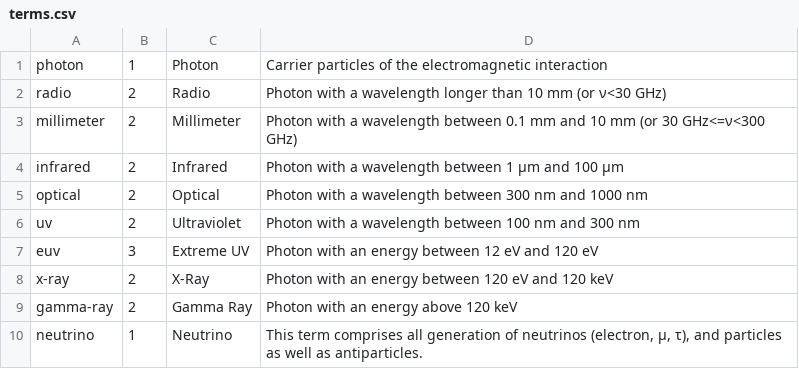
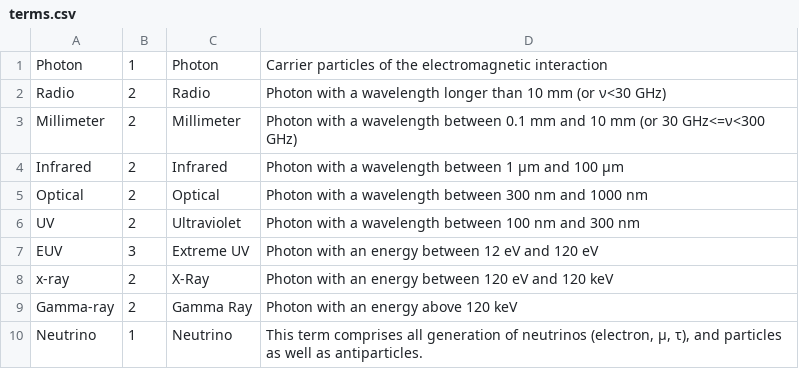
Before and after one commit to ivoa-std/Vocabularies, a CSV file: messenger/terms.csv, drawn as a sheet.

Commit message:
Editing messenger terms to match VODataService use.

```diff
--- a/messenger/terms.csv
+++ b/messenger/terms.csv
@@ -1,10 +1,10 @@
-photon;     1;Photon;          Carrier particles of the electromagnetic interaction
-radio;      2;Radio;           Photon with a wavelength longer than 10 mm (or ν<30 GHz)
-millimeter; 2;Millimeter;      Photon with a wavelength between 0.1 mm and 10 mm (or 30 GHz<=ν<300 GHz)
-infrared;   2;Infrared;        Photon with a wavelength between 1 µm and 100 µm
-optical;    2;Optical;         Photon with a wavelength between 300 nm and 1000 nm
-uv;         2;Ultraviolet;     Photon with a wavelength between 100 nm and 300 nm
-euv;        3;Extreme UV;      Photon with an energy between 12 eV and 120 eV
+Photon;     1;Photon;          Carrier particles of the electromagnetic interaction
+Radio;      2;Radio;           Photon with a wavelength longer than 10 mm (or ν<30 GHz)
+Millimeter; 2;Millimeter;      Photon with a wavelength between 0.1 mm and 10 mm (or 30 GHz<=ν<300 GHz)
+Infrared;   2;Infrared;        Photon with a wavelength between 1 µm and 100 µm
+Optical;    2;Optical;         Photon with a wavelength between 300 nm and 1000 nm
+UV;         2;Ultraviolet;     Photon with a wavelength between 100 nm and 300 nm
+EUV;        3;Extreme UV;      Photon with an energy between 12 eV and 120 eV
 x-ray;      2;X-Ray;           Photon with an energy between 120 eV and 120 keV
-gamma-ray;  2;Gamma Ray;       Photon with an energy above 120 keV
-neutrino;   1;Neutrino;        This term comprises all generation of neutrinos (electron, µ, τ), and particles as well as antiparticles.
+Gamma-ray;  2;Gamma Ray;       Photon with an energy above 120 keV
+Neutrino;   1;Neutrino;        This term comprises all generation of neutrinos (electron, µ, τ), and particles as well as antiparticles.
```
Also changed, not shown: 1 other file.
